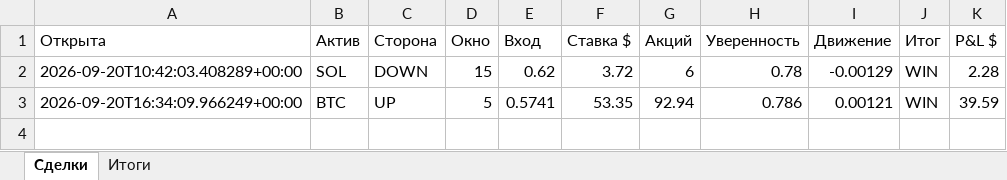
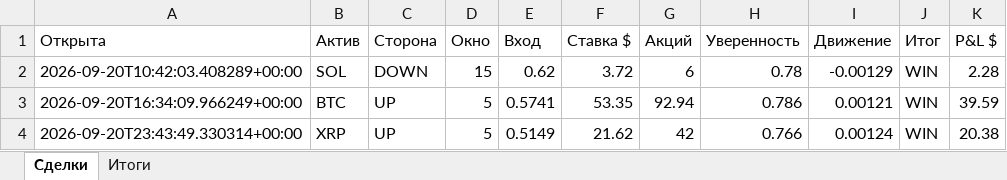
Before and after one commit to n85t594ht5-creator/polybot, an Excel workbook: reports/2026-09-20.xlsx, sheet Сделки, drawn as a sheet; values as stored, in another font and other column widths than the file's, no borders; the diff names each change by its address in the sheet, - before the commit and + after, or states it on an @@ line.

```diff
--- a/reports/2026-09-20.xlsx (sheet Сделки)
+++ b/reports/2026-09-20.xlsx (sheet Сделки)
+row 4: 2026-09-20T23:43:49.330314+00:00 | XRP | UP | 5 | 0.5149 | 21.62 | 42 | 0.766 | 0.00124 | WIN | 20.38
```
Also changed, not shown: sheet Итоги, reports/2026-09-19.xlsx, 8 other files.
